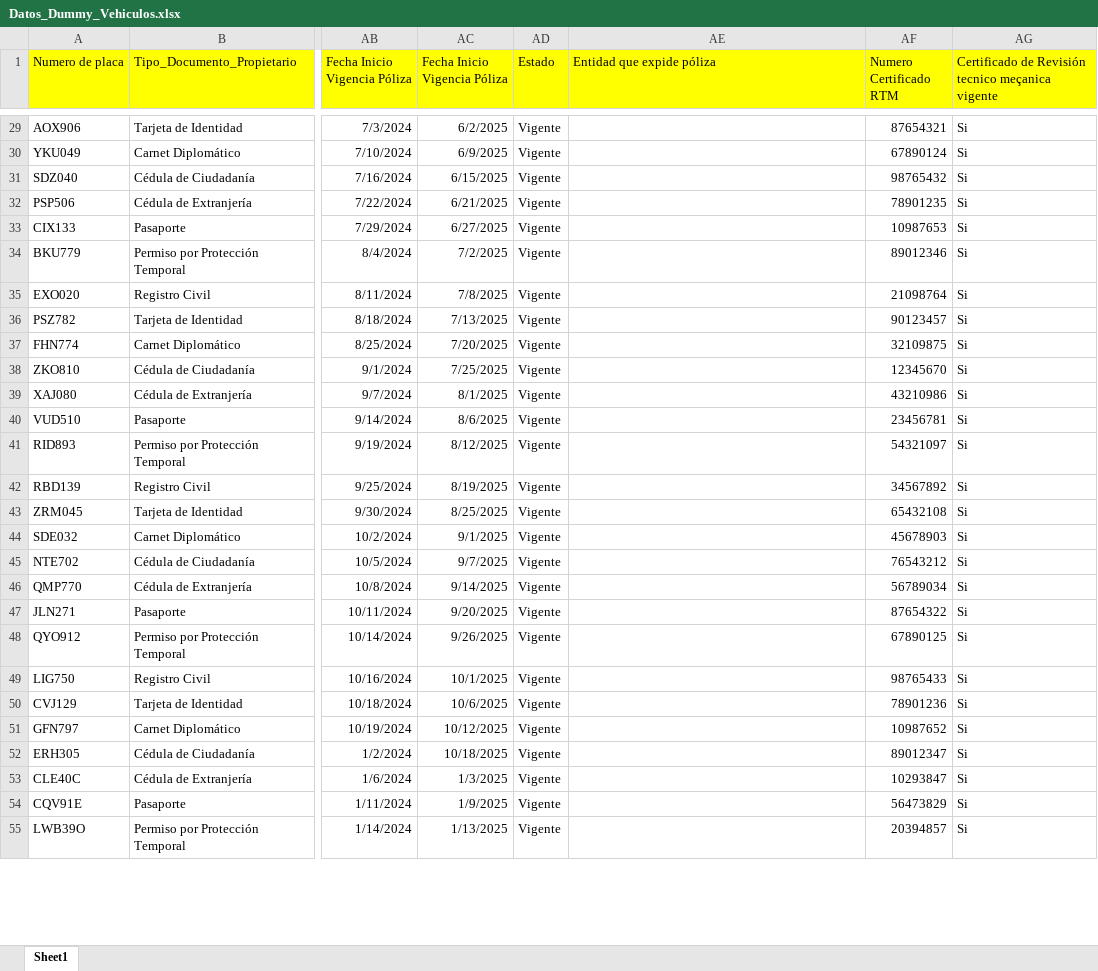
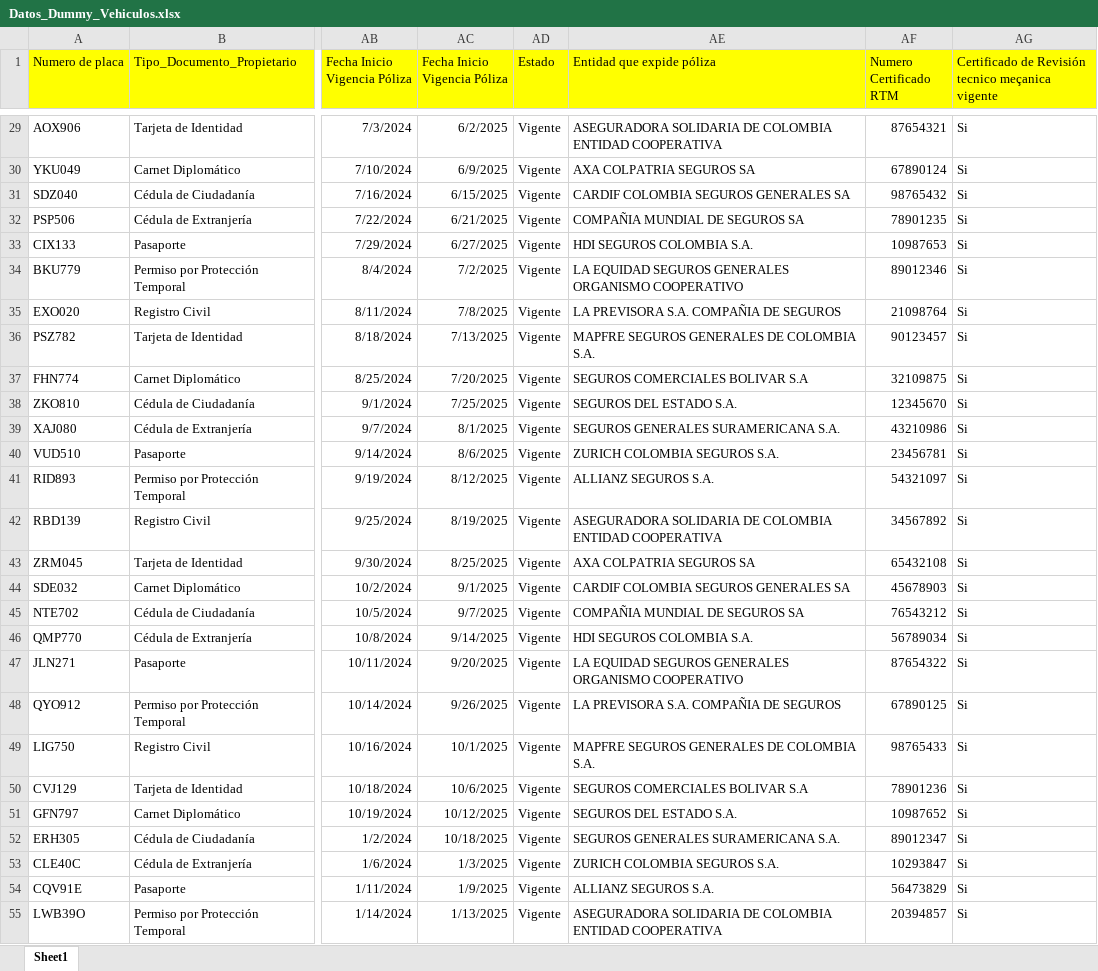
Before and after one commit to JuanDiegoGonzalez/ProyectoConsultasEnLinea, an Excel workbook: Backend/data/Datos_Dummy_Vehiculos.xlsx, sheet Sheet1, drawn as a sheet; only a part is shown, gaps mark what is left out; values as stored, in another font and other column widths than the file's, no borders; the diff covers the shown part only; the diff names each change by its address in the sheet, - before the commit and + after, or states it on an @@ line.

```diff
--- a/Backend/data/Datos_Dummy_Vehiculos.xlsx (sheet Sheet1)
+++ b/Backend/data/Datos_Dummy_Vehiculos.xlsx (sheet Sheet1)
-AE29 (Entidad que expide póliza): (empty)
+AE29 (Entidad que expide póliza): ASEGURADORA SOLIDARIA DE COLOMBIA ENTIDAD COOPERATIVA
-AE30 (Entidad que expide póliza): (empty)
+AE30 (Entidad que expide póliza): AXA COLPATRIA SEGUROS SA
-AE31 (Entidad que expide póliza): (empty)
+AE31 (Entidad que expide póliza): CARDIF COLOMBIA SEGUROS GENERALES SA
-AE32 (Entidad que expide póliza): (empty)
+AE32 (Entidad que expide póliza): COMPAÑIA MUNDIAL DE SEGUROS SA
-AE33 (Entidad que expide póliza): (empty)
+AE33 (Entidad que expide póliza): HDI SEGUROS COLOMBIA S.A.
-AE34 (Entidad que expide póliza): (empty)
+AE34 (Entidad que expide póliza): LA EQUIDAD SEGUROS GENERALES ORGANISMO COOPERATIVO
-AE35 (Entidad que expide póliza): (empty)
+AE35 (Entidad que expide póliza): LA PREVISORA S.A. COMPAÑIA DE SEGUROS
-AE36 (Entidad que expide póliza): (empty)
+AE36 (Entidad que expide póliza): MAPFRE SEGUROS GENERALES DE COLOMBIA S.A.
-AE37 (Entidad que expide póliza): (empty)
+AE37 (Entidad que expide póliza): SEGUROS COMERCIALES BOLIVAR S.A
-AE38 (Entidad que expide póliza): (empty)
+AE38 (Entidad que expide póliza): SEGUROS DEL ESTADO S.A.
-AE39 (Entidad que expide póliza): (empty)
+AE39 (Entidad que expide póliza): SEGUROS GENERALES SURAMERICANA S.A.
-AE40 (Entidad que expide póliza): (empty)
+AE40 (Entidad que expide póliza): ZURICH COLOMBIA SEGUROS S.A.
-AE41 (Entidad que expide póliza): (empty)
+AE41 (Entidad que expide póliza): ALLIANZ SEGUROS S.A.
-AE42 (Entidad que expide póliza): (empty)
+AE42 (Entidad que expide póliza): ASEGURADORA SOLIDARIA DE COLOMBIA ENTIDAD COOPERATIVA
-AE43 (Entidad que expide póliza): (empty)
+AE43 (Entidad que expide póliza): AXA COLPATRIA SEGUROS SA
-AE44 (Entidad que expide póliza): (empty)
+AE44 (Entidad que expide póliza): CARDIF COLOMBIA SEGUROS GENERALES SA
-AE45 (Entidad que expide póliza): (empty)
+AE45 (Entidad que expide póliza): COMPAÑIA MUNDIAL DE SEGUROS SA
-AE46 (Entidad que expide póliza): (empty)
+AE46 (Entidad que expide póliza): HDI SEGUROS COLOMBIA S.A.
-AE47 (Entidad que expide póliza): (empty)
+AE47 (Entidad que expide póliza): LA EQUIDAD SEGUROS GENERALES ORGANISMO COOPERATIVO
-AE48 (Entidad que expide póliza): (empty)
+AE48 (Entidad que expide póliza): LA PREVISORA S.A. COMPAÑIA DE SEGUROS
-AE49 (Entidad que expide póliza): (empty)
+AE49 (Entidad que expide póliza): MAPFRE SEGUROS GENERALES DE COLOMBIA S.A.
-AE50 (Entidad que expide póliza): (empty)
+AE50 (Entidad que expide póliza): SEGUROS COMERCIALES BOLIVAR S.A
-AE51 (Entidad que expide póliza): (empty)
+AE51 (Entidad que expide póliza): SEGUROS DEL ESTADO S.A.
-AE52 (Entidad que expide póliza): (empty)
+AE52 (Entidad que expide póliza): SEGUROS GENERALES SURAMERICANA S.A.
-AE53 (Entidad que expide póliza): (empty)
+AE53 (Entidad que expide póliza): ZURICH COLOMBIA SEGUROS S.A.
-AE54 (Entidad que expide póliza): (empty)
+AE54 (Entidad que expide póliza): ALLIANZ SEGUROS S.A.
-AE55 (Entidad que expide póliza): (empty)
+AE55 (Entidad que expide póliza): ASEGURADORA SOLIDARIA DE COLOMBIA ENTIDAD COOPERATIVA
```
Also changed, not shown: 74 edited cells elsewhere in this sheet.
